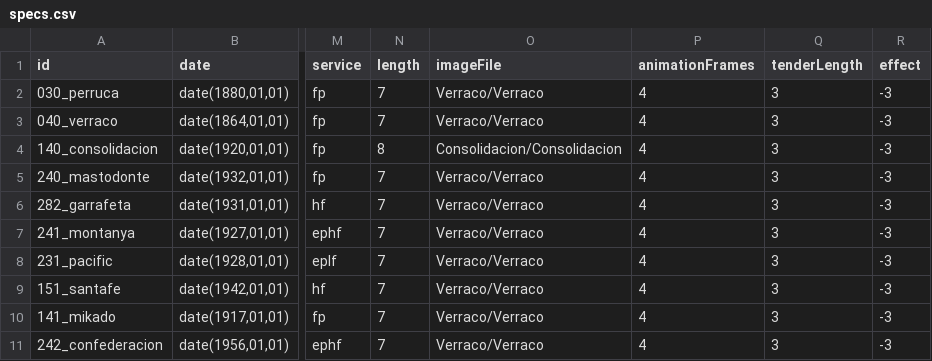
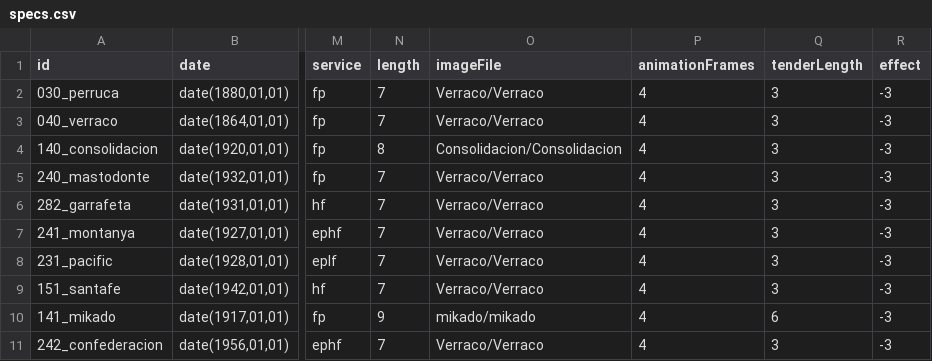
Before and after one commit to spainishset/spainset-engines, a CSV file: src/steam/specs.csv, drawn as a sheet; only a part is shown, gaps mark what is left out; the diff names each change by its address in the sheet, - before the commit and + after, or states it on an @@ line.

Commit message:
Mikado

```diff
--- a/src/steam/specs.csv
+++ b/src/steam/specs.csv
-N10 (length): 7
+N10 (length): 9
-O10 (imageFile): Verraco/Verraco
+O10 (imageFile): mikado/mikado
-Q10 (tenderLength): 3
+Q10 (tenderLength): 6
```
Also changed, not shown: 6 other files.
